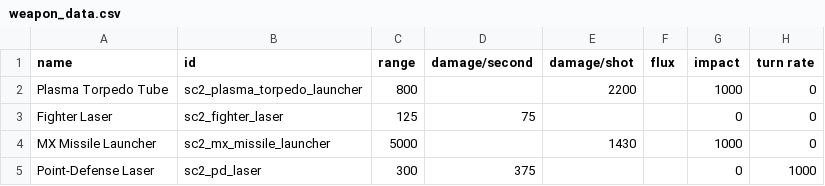
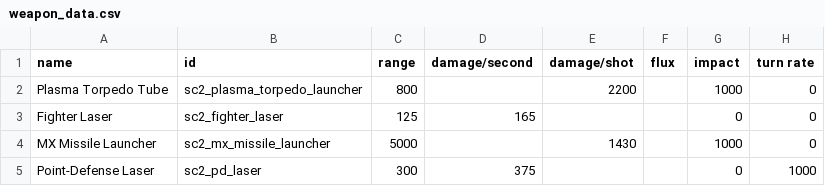
Before and after one commit to Trylobot/ss-sc2, a CSV file: data/weapons/weapon_data.csv, drawn as a sheet; only a part is shown; the diff names each change by its address in the sheet, - before the commit and + after, or states it on an @@ line.

```diff
--- a/data/weapons/weapon_data.csv
+++ b/data/weapons/weapon_data.csv
-D3 (damage/second): 75
+D3 (damage/second): 165
```
Also changed, not shown: data/hulls/ship_data.csv.
